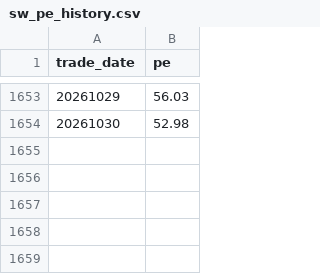
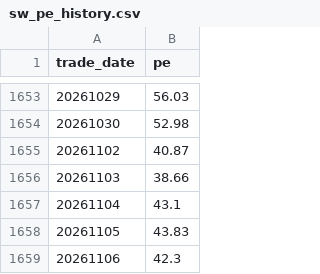
Before and after one commit to jxnchj/storage-monitor, a CSV file: pipeline/sw_pe_history.csv, drawn as a sheet; only a part is shown, gaps mark what is left out; the diff names each change by its address in the sheet, - before the commit and + after, or states it on an @@ line.

```diff
--- a/pipeline/sw_pe_history.csv
+++ b/pipeline/sw_pe_history.csv
+row 1655: 20261102 | 40.87
+row 1656: 20261103 | 38.66
+row 1657: 20261104 | 43.1
+row 1658: 20261105 | 43.83
+row 1659: 20261106 | 42.3
```
Also changed, not shown: 1 other file.
